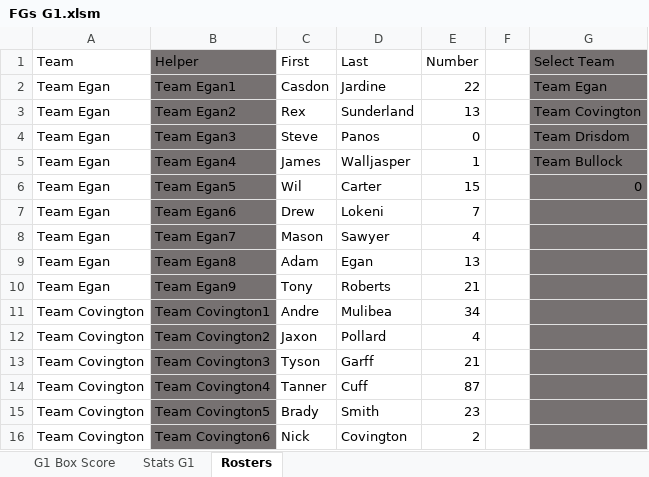
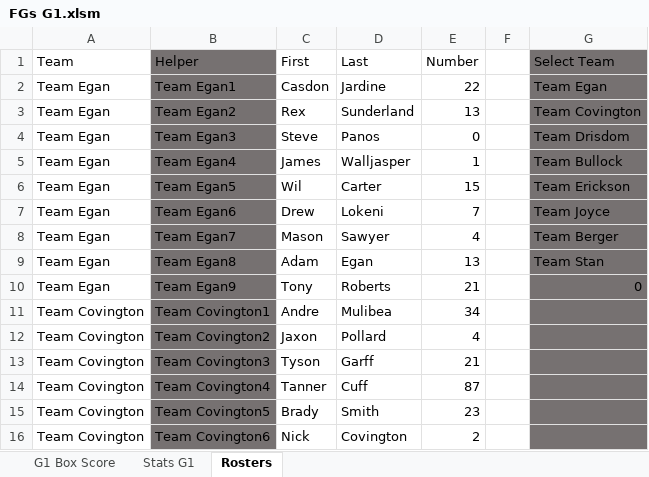
Before and after one commit to chardensoft/sportsdada, an Excel workbook: Powder/Templates/Fixed Templates/4 People/FGs G1.xlsm, sheet Rosters, drawn as a sheet; only a part is shown; values as stored, in another font and other column widths than the file's, no borders; charts and pictures not drawn; the diff covers the shown part only; the diff names each change by its address in the sheet, - before the commit and + after, or states it on an @@ line.

```diff
--- a/Powder/Templates/Fixed Templates/4 People/FGs G1.xlsm (sheet Rosters)
+++ b/Powder/Templates/Fixed Templates/4 People/FGs G1.xlsm (sheet Rosters)
-G6 (Select Team): 0
+G6 (Select Team): Team Erickson
-G7 (Select Team): (empty)
+G7 (Select Team): Team Joyce
-G8 (Select Team): (empty)
+G8 (Select Team): Team Berger
-G9 (Select Team): (empty)
+G9 (Select Team): Team Stan
-G10 (Select Team): (empty)
+G10 (Select Team): 0
```
Also changed, not shown: other rows of this sheet, charts or pictures, Powder/Templates/Fixed Templates/4 People/ASTs, STLs, PFs G2.xlsm, Powder/Templates/Fixed Templates/4 People/FGs G2.xlsm, 41 other files.
